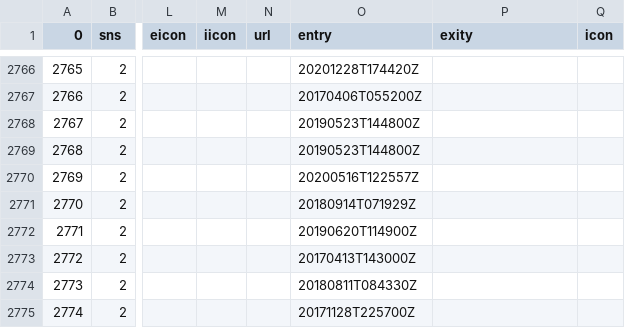
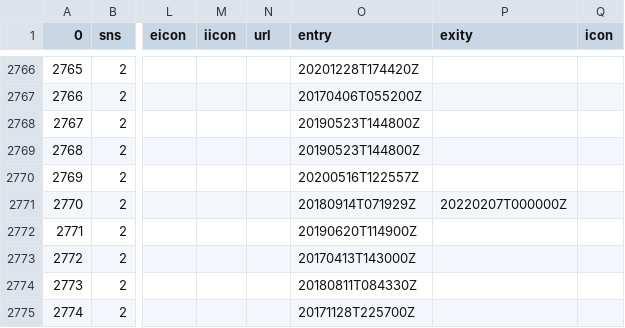
Before and after one commit to InstanceTicker/InstanceTicker, a TSV file: instances.tsv, drawn as a sheet; only a part is shown, gaps mark what is left out; the diff covers the shown part only; the diff names each change by its address in the sheet, - before the commit and + after, or states it on an @@ line.

```diff
--- a/instances.tsv
+++ b/instances.tsv
-P2771 (exity): (empty)
+P2771 (exity): 20220207T000000Z
```
Also changed, not shown: 9 edited cells elsewhere in this file.
